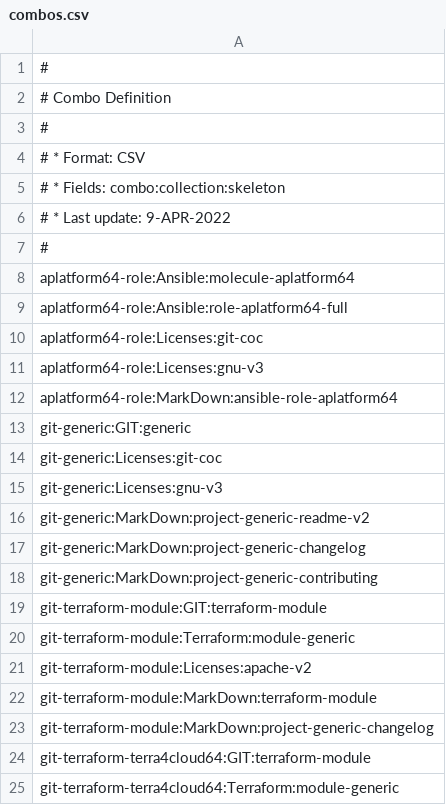
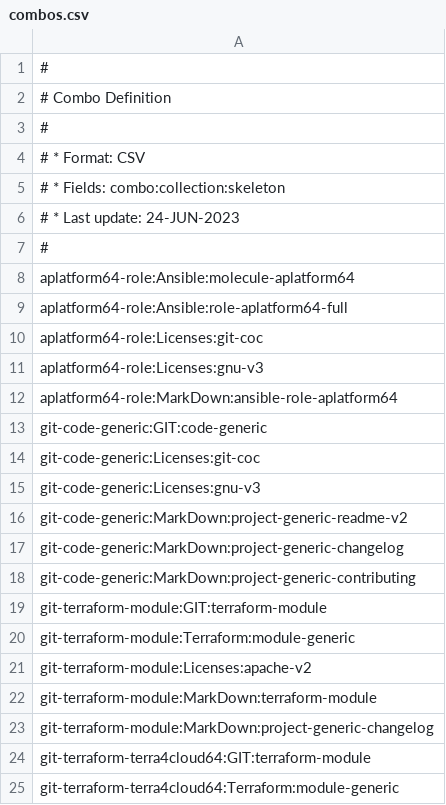
Before and after one commit to serdigital64/codeskel64-catalog-fork, a CSV file: combos.csv, drawn as a sheet; only a part is shown.

```diff
--- a/combos.csv
+++ b/combos.csv
@@ -5,3 +5,3 @@
 # * Fields: combo:collection:skeleton
-# * Last update: 9-APR-2022
+# * Last update: 24-JUN-2023
 #
@@ -12,8 +12,8 @@ aplatform64-role:Licenses:gnu-v3
 aplatform64-role:MarkDown:ansible-role-aplatform64
-git-generic:GIT:generic
-git-generic:Licenses:git-coc
-git-generic:Licenses:gnu-v3
-git-generic:MarkDown:project-generic-readme-v2
-git-generic:MarkDown:project-generic-changelog
-git-generic:MarkDown:project-generic-contributing
+git-code-generic:GIT:code-generic
+git-code-generic:Licenses:git-coc
+git-code-generic:Licenses:gnu-v3
+git-code-generic:MarkDown:project-generic-readme-v2
+git-code-generic:MarkDown:project-generic-changelog
+git-code-generic:MarkDown:project-generic-contributing
 git-terraform-module:GIT:terraform-module
```
Also changed, not shown: inventory.csv, 43 other files.
